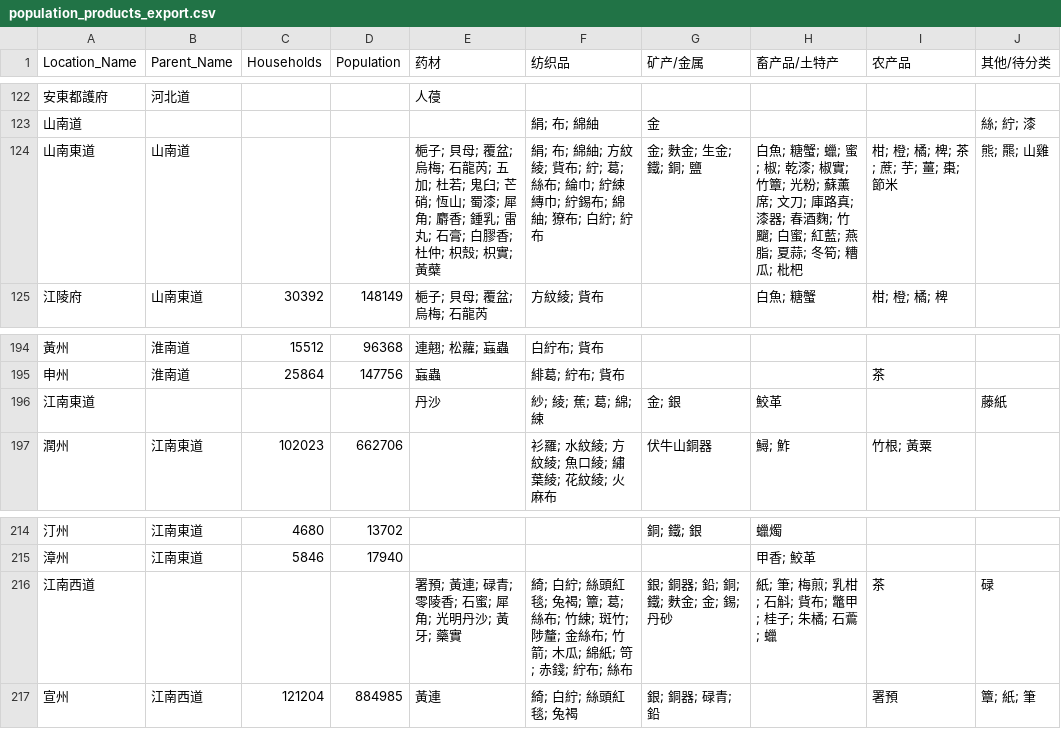
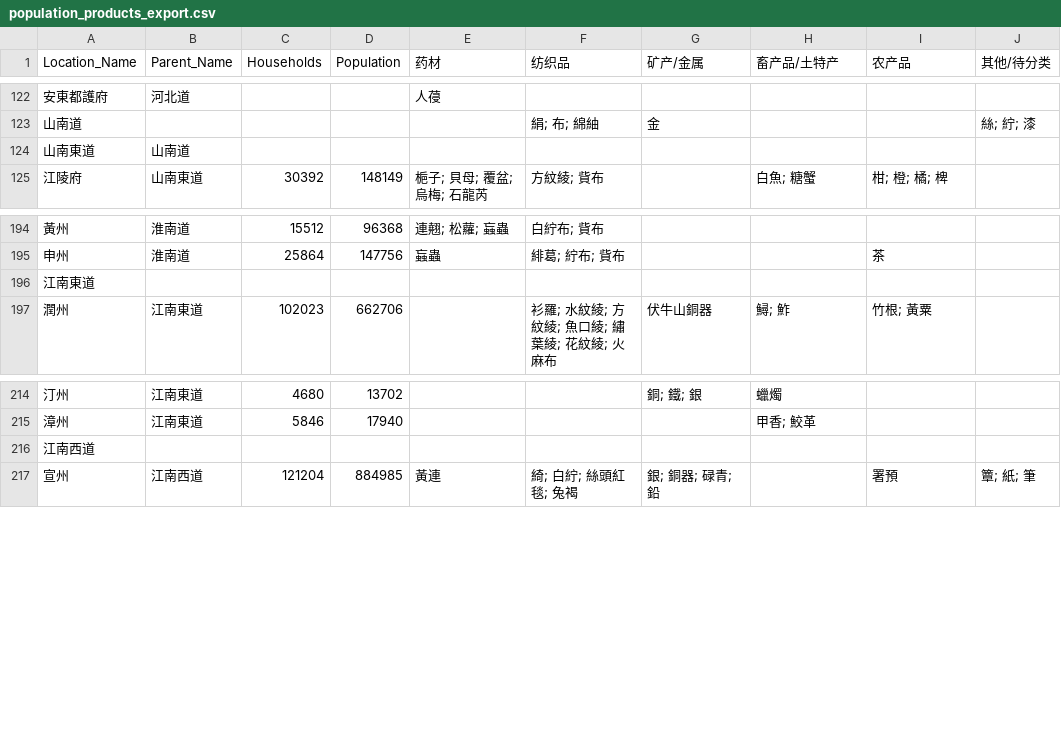
Before and after one commit to huajibing/New-History-of-Tang-geo-extraction, a CSV file: population_products_export.csv, drawn as a sheet; only a part is shown, gaps mark what is left out.

```diff
--- a/population_products_export.csv
+++ b/population_products_export.csv
@@ -123,3 +123,3 @@ Location_Name,Parent_Name,Households,Population,药材,纺织品,矿产/金属,
 山南道,,,,,絹; 布; 綿紬,金,,,絲; 紵; 漆
-山南東道,山南道,,,梔子; 貝母; 覆盆; 烏梅; 石龍芮; 五加; 杜若; 鬼臼; 芒硝; 恆山; 蜀漆; 犀角; 麝香; 鍾乳; 雷丸; 石膏; 白膠香; 杜仲; 枳殼; 枳實; 黃蘗,絹; 布; 綿紬; 方紋綾; 貲布; 紵; 葛; 絲布; 綸巾; 紵綀縳巾; 紵錫布; 綿紬; 獠布; 白紵; 紵布,金; 麩金; 生金; 鐵; 銅; 鹽,白魚; 糖蟹; 蠟; 蜜; 椒; 乾漆; 椒實; 竹簟; 光粉; 蘇薰席; 文刀; 庫路真; 漆器; 春酒麴; 竹飀; 白蜜; 紅藍; 燕脂; 夏蒜; 冬筍; 糟瓜; 枇杷,柑; 橙; 橘; 椑; 茶; 蔗; 芋; 薑; 棗; 節米,熊; 羆; 山雞
+山南東道,山南道,,,,,,,,
 江陵府,山南東道,30392,148149,梔子; 貝母; 覆盆; 烏梅; 石龍芮,方紋綾; 貲布,,白魚; 糖蟹,柑; 橙; 橘; 椑,
@@ -195,3 +195,3 @@ Location_Name,Parent_Name,Households,Population,药材,纺织品,矿产/金属,
 申州,淮南道,25864,147756,蝱蟲,緋葛; 紵布; 貲布,,,茶,
-江南東道,,,,丹沙,紗; 綾; 蕉; 葛; 綿; 綀,金; 銀,鮫革,,藤紙
+江南東道,,,,,,,,,
 潤州,江南東道,102023,662706,,衫羅; 水紋綾; 方紋綾; 魚口綾; 繡葉綾; 花紋綾; 火麻布,伏牛山銅器,鱘; 鮓,竹根; 黃粟,
@@ -215,3 +215,3 @@ Location_Name,Parent_Name,Households,Population,药材,纺织品,矿产/金属,
 漳州,江南東道,5846,17940,,,,甲香; 鮫革,,
-江南西道,,,,署預; 黃連; 碌青; 零陵香; 石蜜; 犀角; 光明丹沙; 黃牙; 藥實,綺; 白紵; 絲頭紅毯; 兔褐; 簟; 葛; 絲布; 竹綀; 斑竹; 陟釐; 金絲布; 竹箭; 木瓜; 綿紙; 笴; 赤錢; 紵布; 絲布,銀; 銅器; 鉛; 銅; 鐵; 麩金; 金; 錫; 丹砂,紙; 筆; 梅煎; 乳柑; 石斛; 貲布; 鼈甲; 桂子; 朱橘; 石鷰; 蠟,茶,碌
+江南西道,,,,,,,,,
 宣州,江南西道,121204,884985,黃連,綺; 白紵; 絲頭紅毯; 兔褐,銀; 銅器; 碌青; 鉛,,署預,簟; 紙; 筆
```
Also changed, not shown: 1 other file.
